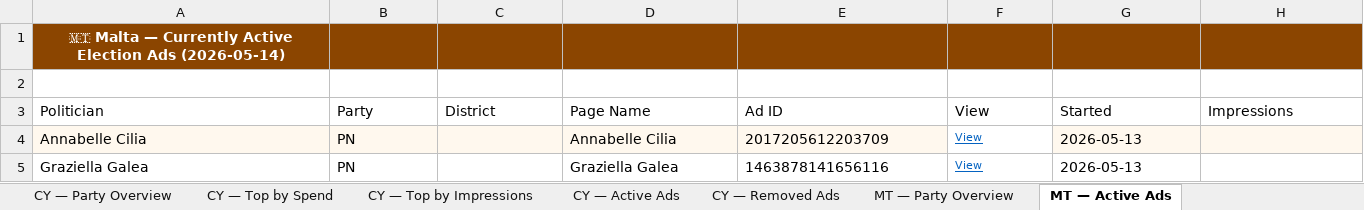
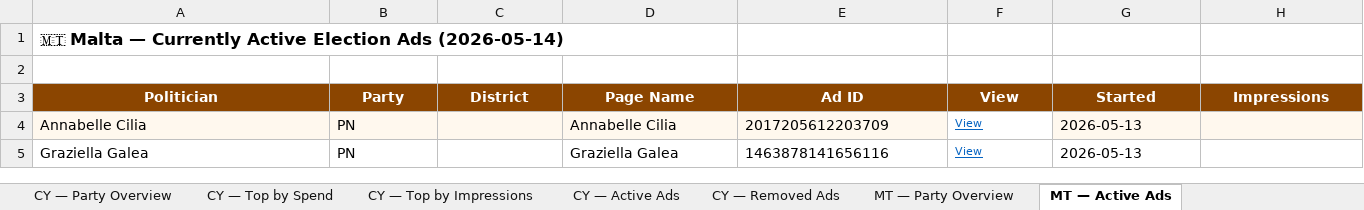
Before and after one commit to militzis/malta-ads-monitor, an Excel workbook: summary_2026-05-14.xlsx, sheet MT — Active Ads, drawn as a sheet; only a part is shown; values as stored, in another font and other column widths than the file's, no borders; the diff covers the shown part only; the diff names each change by its address in the sheet, - before the commit and + after, or states it on an @@ line.

```diff
--- a/summary_2026-05-14.xlsx (sheet MT — Active Ads)
+++ b/summary_2026-05-14.xlsx (sheet MT — Active Ads)
-A1:H1 fill: #8B4500
+A1:H1 fill: none
@@ A1 text colour: #FFFFFF → black, text size: larger, alignment: center → left @@
@@ A3:H3 fill: none → #8B4500, bold: off → on, text colour: black → #FFFFFF, alignment: left → center @@
```
Also changed, not shown: cell formats elsewhere in this sheet, sheet CY — Active Ads, sheet CY — Top by Spend, sheet CY — Top by Impressions, sheet CY — Removed Ads, sheet CY — Party Overview, sheet MT — Party Overview, 6 other files.
